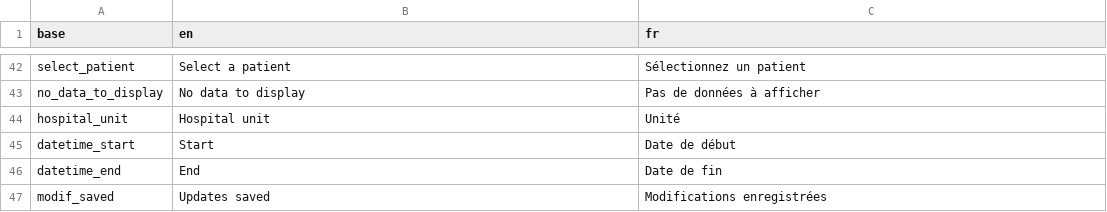
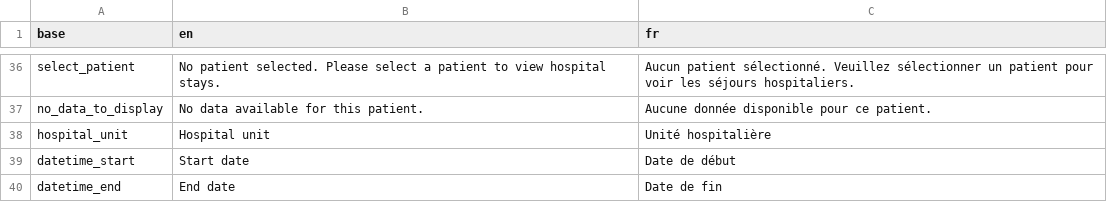
Before and after one commit to BorisDelange/LinkR-content, a CSV file: plugins/hospital_stays/translations.csv, drawn as a sheet; only a part is shown, gaps mark what is left out; addresses are those after the commit; the diff covers the shown part only; the diff names each change by its address in the sheet, - before the commit and + after, or states it on an @@ line.

Commit message:
Update plugin from LinkR

```diff
--- a/plugins/hospital_stays/translations.csv
+++ b/plugins/hospital_stays/translations.csv
-B36 (en): Select a patient
+B36 (en): No patient selected. Please select a patient to view hospital stays.
-C36 (fr): Sélectionnez un patient
+C36 (fr): Aucun patient sélectionné. Veuillez sélectionner un patient pour voir les séjours hospitaliers.
-B37 (en): No data to display
+B37 (en): No data available for this patient.
-C37 (fr): Pas de données à afficher
+C37 (fr): Aucune donnée disponible pour ce patient.
-C38 (fr): Unité
+C38 (fr): Unité hospitalière
-B39 (en): Start
+B39 (en): Start date
-B40 (en): End
+B40 (en): End date
@@ row 47 moved to row 17: modif_saved @@
```
Also changed, not shown: 28 added rows, 35 removed rows and 3 moved rows elsewhere in this file, 21 other files.
